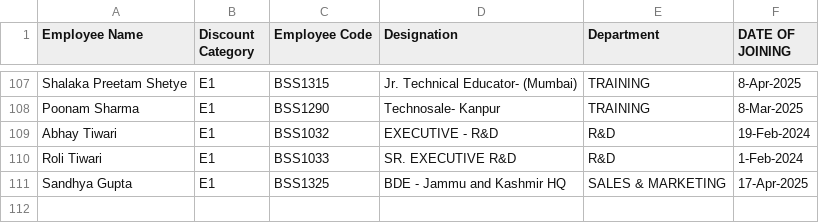
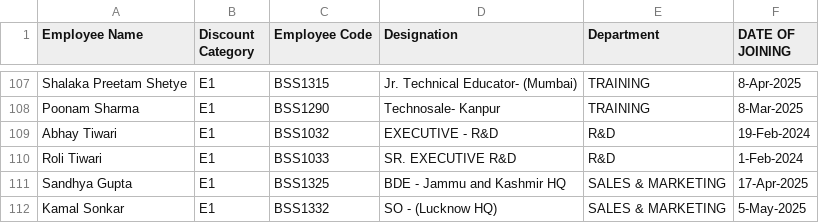
Before and after one commit to rigved-sarougi/Employee-Sale-Entry, a CSV file: Invoice - Person.csv, drawn as a sheet; only a part is shown, gaps mark what is left out.

Commit message:
Update Invoice - Person.csv

```diff
--- a/Invoice - Person.csv
+++ b/Invoice - Person.csv
@@ -111 +111,2 @@ Roli Tiwari,E1,BSS1033,SR. EXECUTIVE R&D,R&D,1-Feb-2024
 Sandhya Gupta,E1,BSS1325,BDE - Jammu and Kashmir HQ,SALES & MARKETING,17-Apr-2025
+Kamal Sonkar,E1,BSS1332,SO - (Lucknow HQ),SALES & MARKETING,5-May-2025
```
